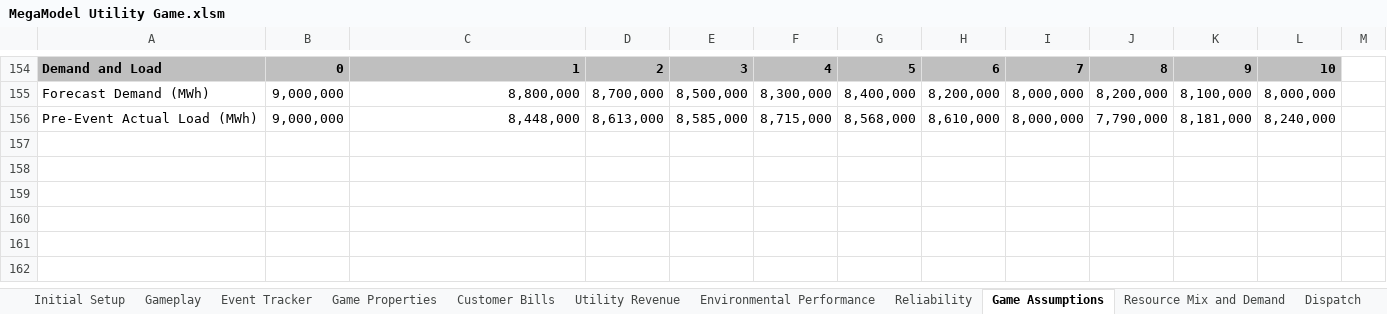
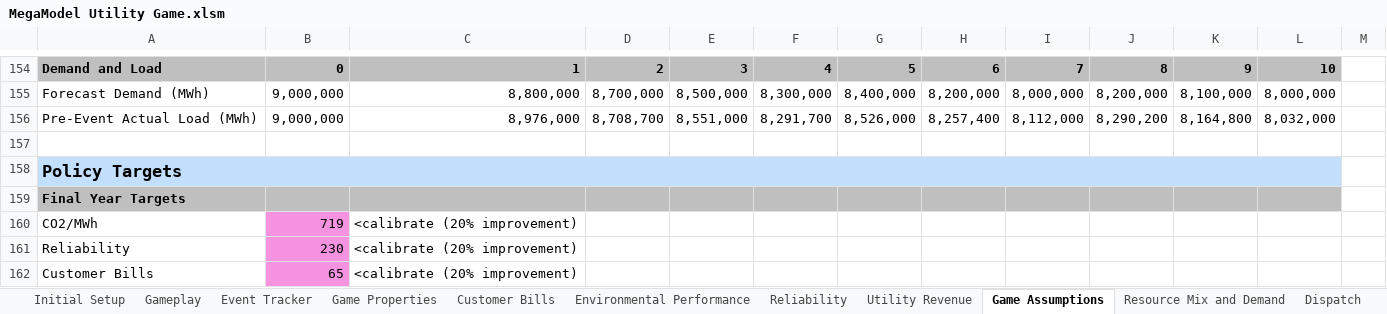
Before and after one commit to robbieorvis/MegaModels, an Excel workbook: MegaModel Utility Game.xlsm, sheet Game Assumptions, drawn as a sheet; only a part is shown, gaps mark what is left out; values as stored, in another font and other column widths than the file's, no borders; addresses are those after the commit; the diff names each change by its address in the sheet, - before the commit and + after, or states it on an @@ line.

```diff
--- a/MegaModel Utility Game.xlsm (sheet Game Assumptions)
+++ b/MegaModel Utility Game.xlsm (sheet Game Assumptions)
@@ sheet tab order changed: Initial Setup | Gameplay | Event Tracker | Game Properties | Customer Bills | Environmental Performance | Reliability | Utility Revenue | Game Assumptions | Resource Mix and Demand | Dispatch @@
+row 156: Pre-Event Actual Load (MWh) | 9,000,000 | 8,976,000 | 8,708,700 | 8,551,000 | 8,291,700 | 8,526,000 | 8,257,400 | 8,112,000 | 8,290,200 | 8,164,800 | 8,032,000
-row 157: Pre-Event Actual Load (MWh) | 9,000,000 | 8,448,000 | 8,613,000 | 8,585,000 | 8,715,000 | 8,568,000 | 8,610,000 | 8,000,000 | 7,790,000 | 8,181,000 | 8,240,000
+row 157: (empty)
+row 158: Policy Targets
+row 159: Final Year Targets
+row 160: CO2/MWh | 719 | <calibrate (20% improvement)
+row 161: Reliability | 230 | <calibrate (20% improvement)
+row 162: Customer Bills | 65 | <calibrate (20% improvement)
```
Also changed, not shown: sheet Utility Revenue, sheet Reliability, sheet Customer Bills, sheet Environmental Performance, sheet Game Properties, sheet Graphs, 2 more sheets, formulas that keep their value, charts or pictures.
